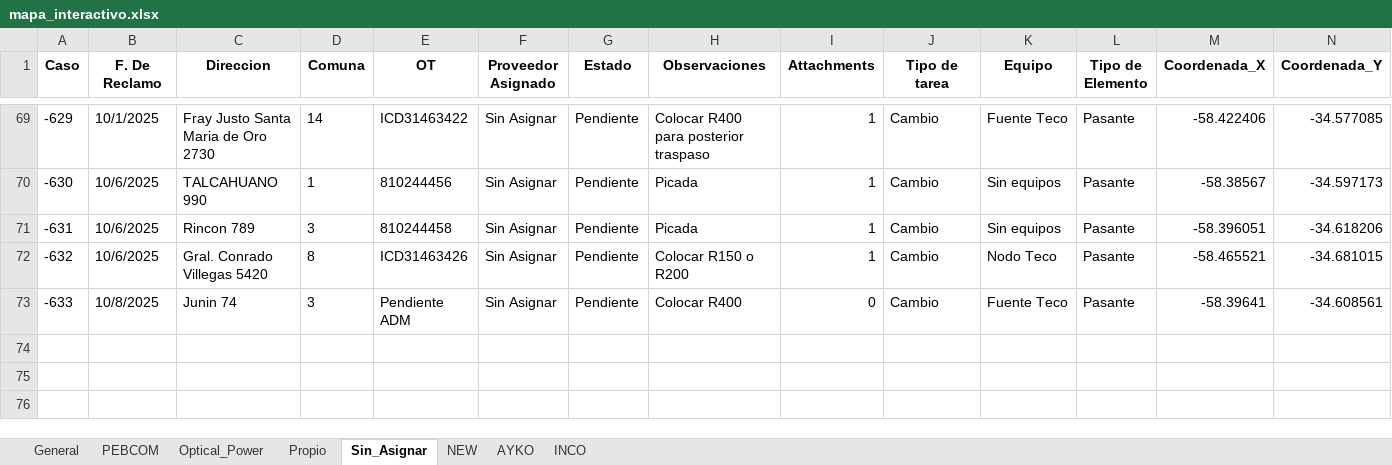
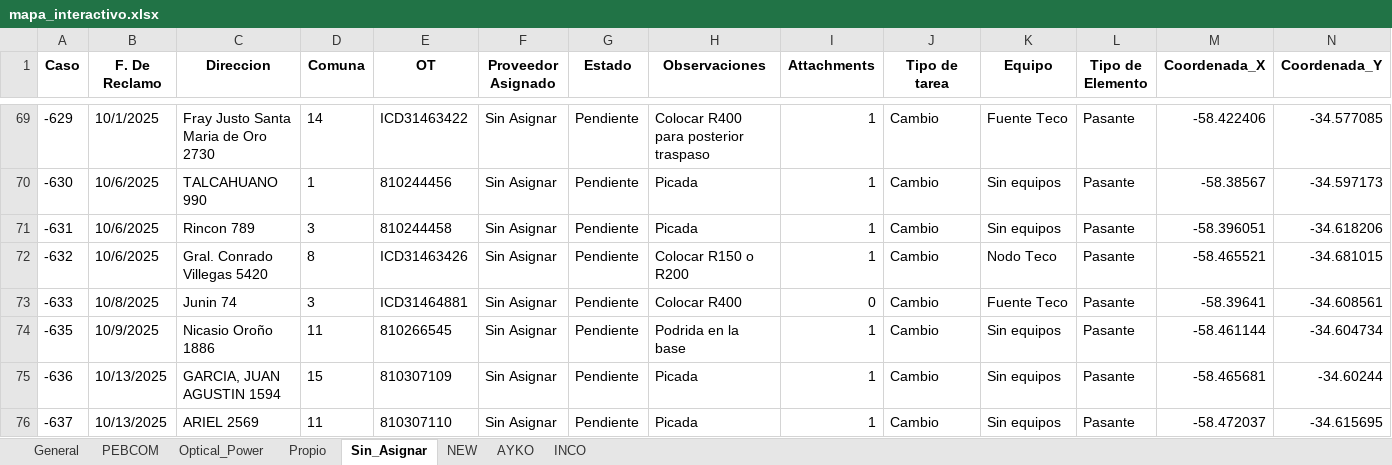
Before and after one commit to gestiondereclamosteco/pendientes_mantenimiento, an Excel workbook: mapa_interactivo.xlsx, sheet Sin_Asignar, drawn as a sheet; only a part is shown, gaps mark what is left out; values as stored, in another font and other column widths than the file's, no borders; rows hold the shown columns only; the diff names each change by its address in the sheet, - before the commit and + after, or states it on an @@ line.

```diff
--- a/mapa_interactivo.xlsx (sheet Sin_Asignar)
+++ b/mapa_interactivo.xlsx (sheet Sin_Asignar)
-E73 (OT): Pendiente ADM
+E73 (OT): ICD31464881
+row 74: -635 | 10/9/2025 | Nicasio Oroño 1886 | 11 | 810266545 | Sin Asignar | Pendiente | Podrida en la base | 1 | Cambio | Sin equipos | Pasante | -58.461144 | -34.604734
+row 75: -636 | 10/13/2025 | GARCIA, JUAN AGUSTIN 1594 | 15 | 810307109 | Sin Asignar | Pendiente | Picada | 1 | Cambio | Sin equipos | Pasante | -58.465681 | -34.60244
+row 76: -637 | 10/13/2025 | ARIEL 2569 | 11 | 810307110 | Sin Asignar | Pendiente | Picada | 1 | Cambio | Sin equipos | Pasante | -58.472037 | -34.615695
```
Also changed, not shown: sheet General, sheet Optical_Power, sheet AYKO, sheet PEBCOM, sheet NEW, 1 other file.
